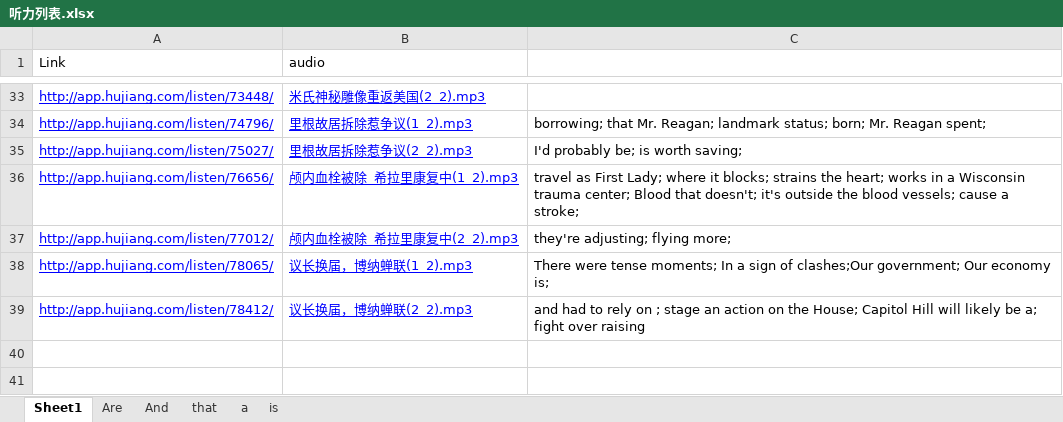
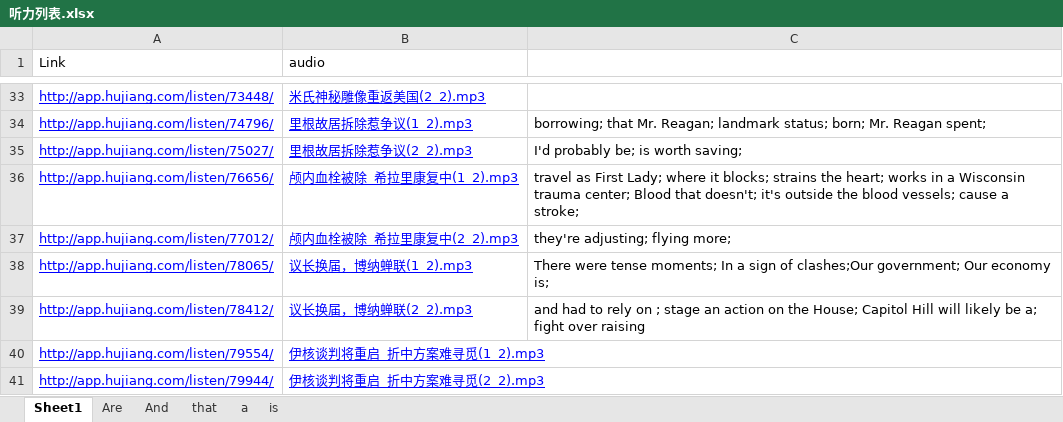
Before and after one commit to ni-hao/Spoon-Knife, an Excel workbook: 沪江/听力列表.xlsx, sheet Sheet1, drawn as a sheet; only a part is shown, gaps mark what is left out; values as stored, in another font and other column widths than the file's, no borders; the diff names each change by its address in the sheet, - before the commit and + after, or states it on an @@ line.

```diff
--- a/沪江/听力列表.xlsx (sheet Sheet1)
+++ b/沪江/听力列表.xlsx (sheet Sheet1)
+row 40: http://app.hujiang.com/listen/79554/ | 伊核谈判将重启_折中方案难寻觅(1_2).mp3
+row 41: http://app.hujiang.com/listen/79944/ | 伊核谈判将重启_折中方案难寻觅(2_2).mp3
```
Also changed, not shown: 2 other files.
